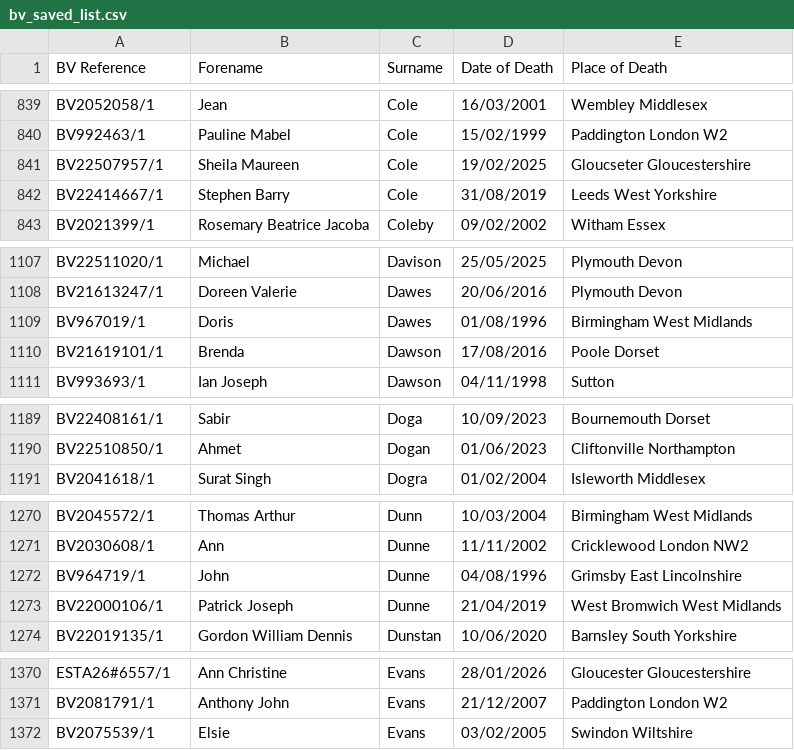
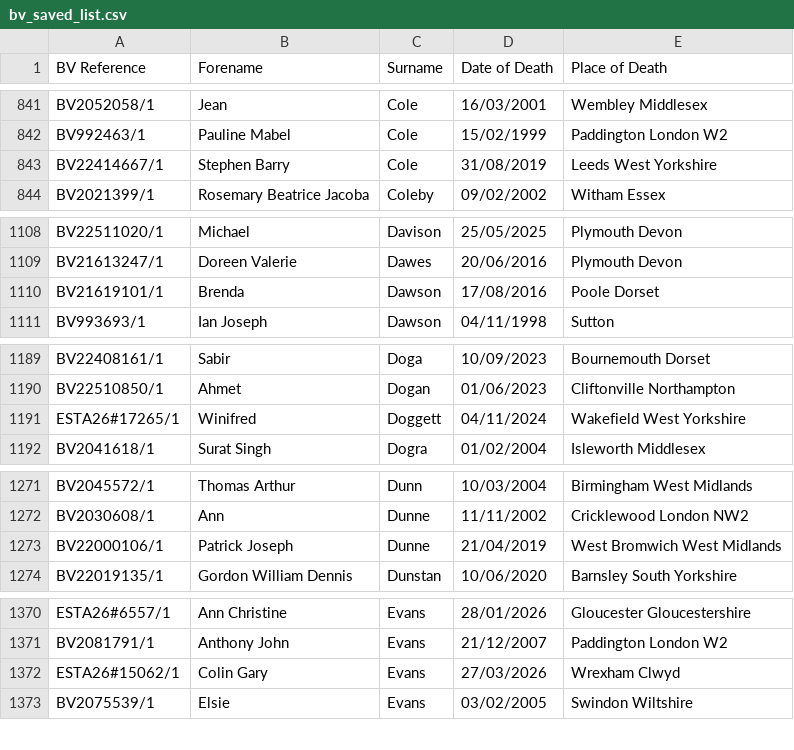
Before and after one commit to FWLPython/bv-moniter, a CSV file: bv_saved_list.csv, drawn as a sheet; only a part is shown, gaps mark what is left out; removed rows and columns are numbered as before the commit, all else as after; the diff covers the shown part only; the diff names each change by its address in the sheet, - before the commit and + after, or states it on an @@ line.

```diff
--- a/bv_saved_list.csv
+++ b/bv_saved_list.csv
-row 841: BV22507957/1 | Sheila Maureen | Cole | 19/02/2025 | Gloucseter Gloucestershire
-row 1109: BV967019/1 | Doris | Dawes | 01/08/1996 | Birmingham West Midlands
+row 1191: ESTA26#17265/1 | Winifred | Doggett | 04/11/2024 | Wakefield West Yorkshire
-row 1272: BV964719/1 | John | Dunne | 04/08/1996 | Grimsby East Lincolnshire
+row 1372: ESTA26#15062/1 | Colin Gary | Evans | 27/03/2026 | Wrexham Clwyd
```
Also changed, not shown: 13 added rows and 14 removed rows elsewhere in this file, 1 other file.
